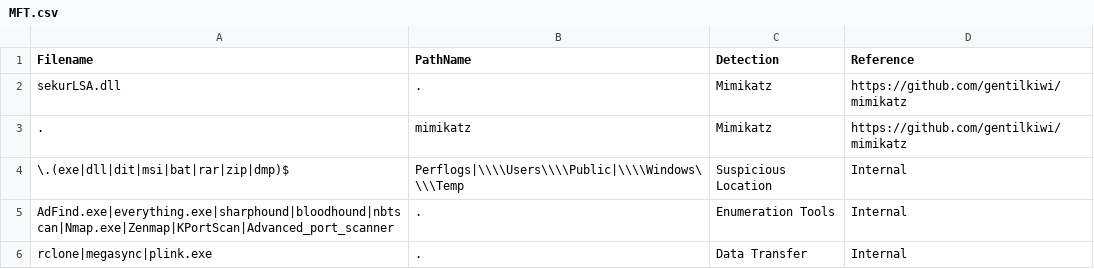
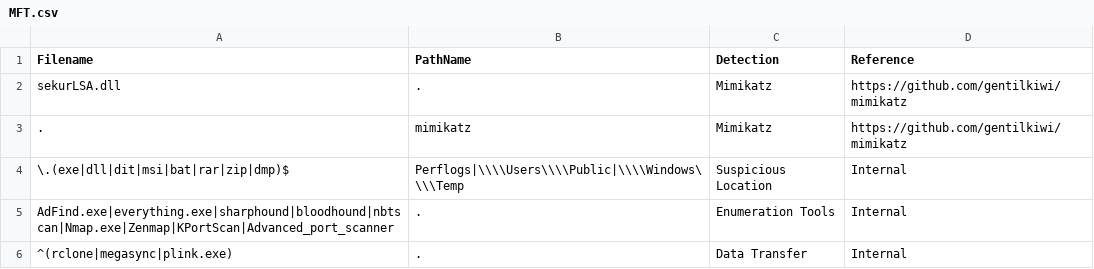
Before and after one commit to svch0stz/velociraptor-detections, a CSV file: MFT.csv, drawn as a sheet.

Commit message:
Update MFT.csv

```diff
--- a/MFT.csv
+++ b/MFT.csv
@@ -5,2 +5,2 @@ sekurLSA.dll,.,Mimikatz,https://github.com/gentilkiwi/mimikatz
 AdFind.exe|everything.exe|sharphound|bloodhound|nbtscan|Nmap.exe|Zenmap|KPortScan|Advanced_port_scanner,.,Enumeration Tools,Internal
-rclone|megasync|plink.exe,.,Data Transfer,Internal
+^(rclone|megasync|plink.exe),.,Data Transfer,Internal
```
